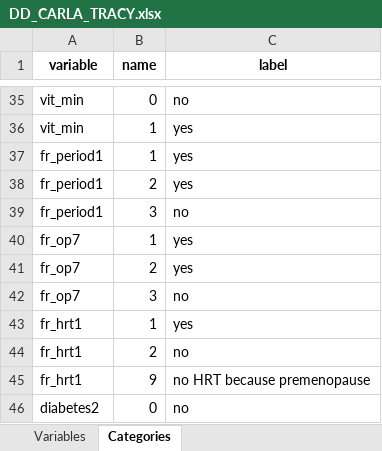
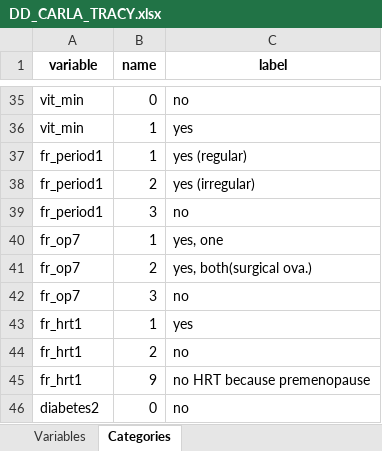
Before and after one commit to nfdi4health/use-cases-harmonisation, an Excel workbook: analyst/Tracy/rmonize/data_dictionary/DD_CARLA_TRACY.xlsx, sheet Categories, drawn as a sheet; only a part is shown, gaps mark what is left out; values as stored, in another font and other column widths than the file's, no borders; the diff names each change by its address in the sheet, - before the commit and + after, or states it on an @@ line.

```diff
--- a/analyst/Tracy/rmonize/data_dictionary/DD_CARLA_TRACY.xlsx (sheet Categories)
+++ b/analyst/Tracy/rmonize/data_dictionary/DD_CARLA_TRACY.xlsx (sheet Categories)
-C37 (label): yes
+C37 (label): yes (regular)
-C38 (label): yes
+C38 (label): yes (irregular)
-C40 (label): yes
+C40 (label): yes, one
-C41 (label): yes
+C41 (label): yes, both(surgical ova.)
```
Also changed, not shown: sheet Variables, analyst/Tracy/rmonize/data_proc_elem/DPE_CARLA_TRACY.xlsx, 3 other files.
